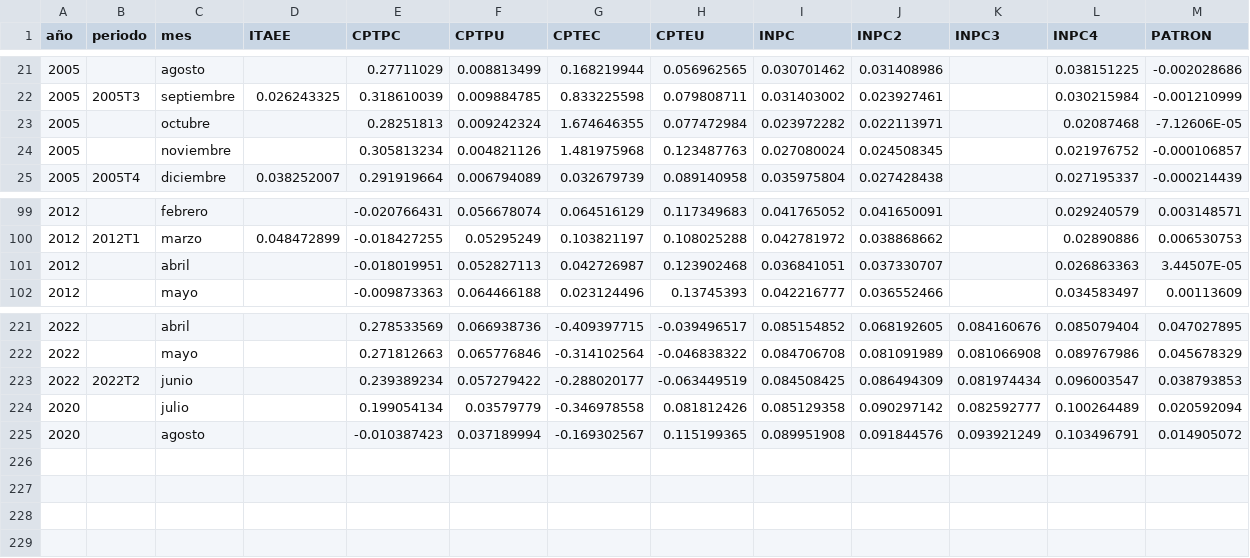
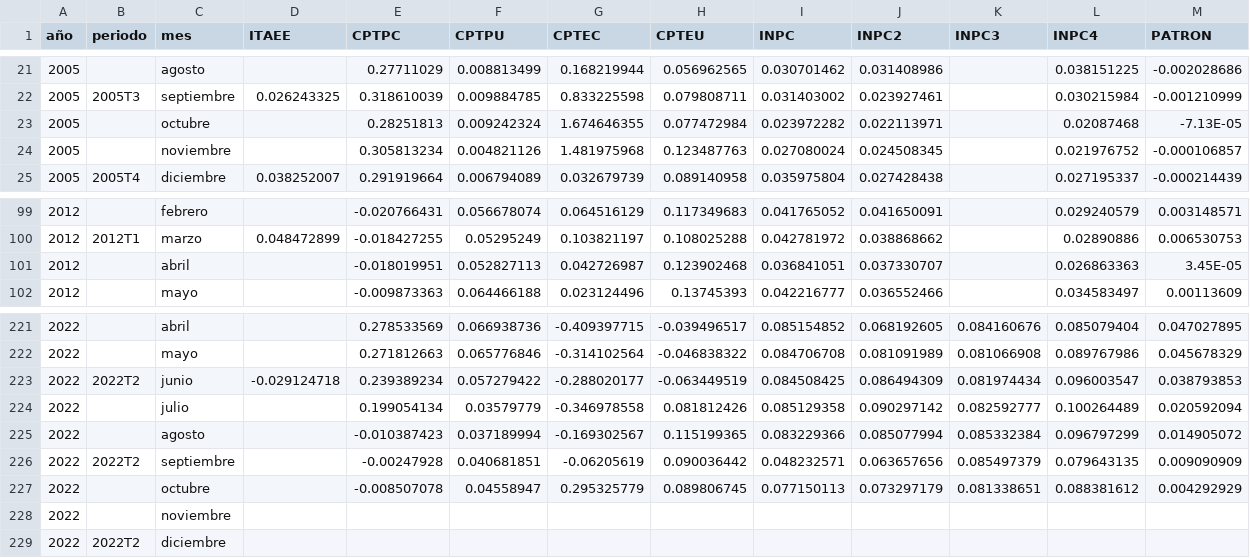
Before and after one commit to joabjonathan/PLEJ, a CSV file: 31.csv, drawn as a sheet; only a part is shown, gaps mark what is left out.

```diff
--- a/31.csv
+++ b/31.csv
@@ -22,3 +22,3 @@
 2005,2005T3,septiembre,0.026243325,0.318610039,0.009884785,0.833225598,0.079808711,0.031403002,0.023927461,,0.030215984,-0.001210999
-2005,,octubre,,0.28251813,0.009242324,1.674646355,0.077472984,0.023972282,0.022113971,,0.02087468,-7.12606E-05
+2005,,octubre,,0.28251813,0.009242324,1.674646355,0.077472984,0.023972282,0.022113971,,0.02087468,-7.13E-05
 2005,,noviembre,,0.305813234,0.004821126,1.481975968,0.123487763,0.027080024,0.024508345,,0.021976752,-0.000106857
@@ -100,3 +100,3 @@
 2012,2012T1,marzo,0.048472899,-0.018427255,0.05295249,0.103821197,0.108025288,0.042781972,0.038868662,,0.02890886,0.006530753
-2012,,abril,,-0.018019951,0.052827113,0.042726987,0.123902468,0.036841051,0.037330707,,0.026863363,3.44507E-05
+2012,,abril,,-0.018019951,0.052827113,0.042726987,0.123902468,0.036841051,0.037330707,,0.026863363,3.45E-05
 2012,,mayo,,-0.009873363,0.064466188,0.023124496,0.13745393,0.042216777,0.036552466,,0.034583497,0.00113609
@@ -222,4 +222,8 @@
 2022,,mayo,,0.271812663,0.065776846,-0.314102564,-0.046838322,0.084706708,0.081091989,0.081066908,0.089767986,0.045678329
-2022,2022T2,junio,,0.239389234,0.057279422,-0.288020177,-0.063449519,0.084508425,0.086494309,0.081974434,0.096003547,0.038793853
-2020,,julio,,0.199054134,0.03579779,-0.346978558,0.081812426,0.085129358,0.090297142,0.082592777,0.100264489,0.020592094
-2020,,agosto,,-0.010387423,0.037189994,-0.169302567,0.115199365,0.089951908,0.091844576,0.093921249,0.103496791,0.014905072
+2022,2022T2,junio,-0.029124718,0.239389234,0.057279422,-0.288020177,-0.063449519,0.084508425,0.086494309,0.081974434,0.096003547,0.038793853
+2022,,julio,,0.199054134,0.03579779,-0.346978558,0.081812426,0.085129358,0.090297142,0.082592777,0.100264489,0.020592094
+2022,,agosto,,-0.010387423,0.037189994,-0.169302567,0.115199365,0.083229366,0.085077994,0.085332384,0.096797299,0.014905072
+2022,2022T2,septiembre,,-0.00247928,0.040681851,-0.06205619,0.090036442,0.048232571,0.063657656,0.085497379,0.079643135,0.009090909
+2022,,octubre,,-0.008507078,0.04558947,0.295325779,0.089806745,0.077150113,0.073297179,0.081338651,0.088381612,0.004292929
+2022,,noviembre,,,,,,,,,,
+2022,2022T2,diciembre,,,,,,,,,,
```
Also changed, not shown: 21.csv, 28.csv, 29 other files.
